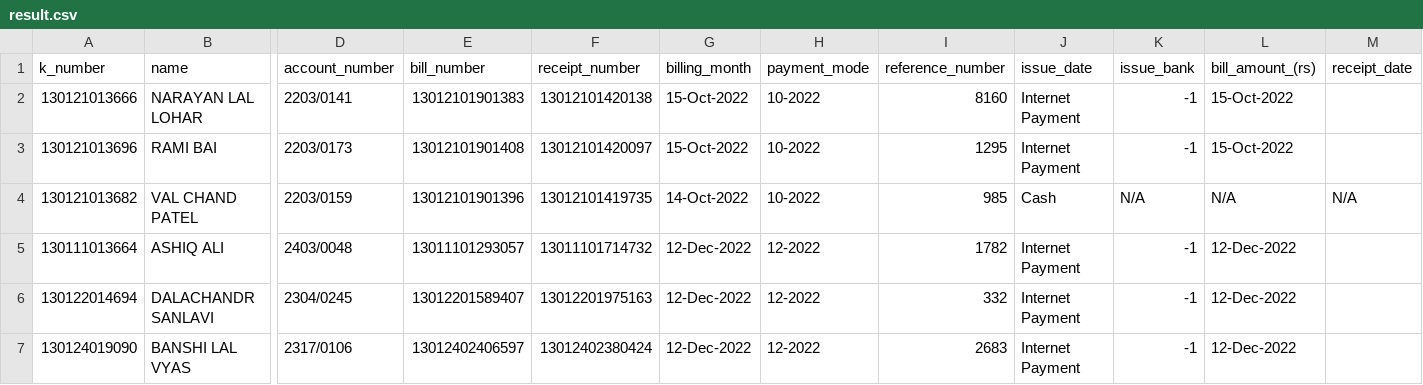
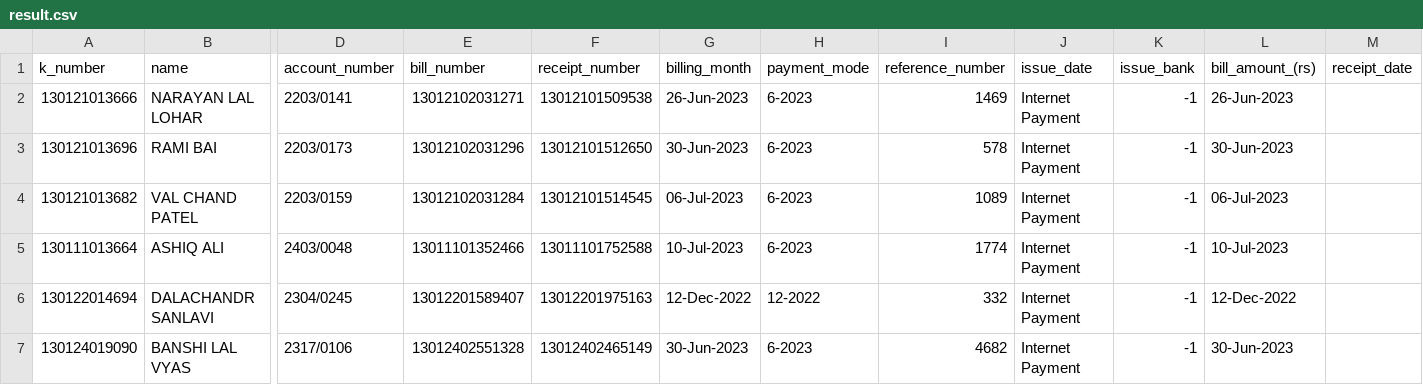
Before and after one commit to Hritesh1728/web_scrapping, a CSV file: data/ajmer/result.csv, drawn as a sheet; only a part is shown, gaps mark what is left out; the diff covers the shown part only; the diff names each change by its address in the sheet, - before the commit and + after, or states it on an @@ line.

```diff
--- a/data/ajmer/result.csv
+++ b/data/ajmer/result.csv
-E2 (bill_number): 13012101901383
+E2 (bill_number): 13012102031271
-F2 (receipt_number): 13012101420138
+F2 (receipt_number): 13012101509538
-G2 (billing_month): 15-Oct-2022
+G2 (billing_month): 26-Jun-2023
-H2:H4 (payment_mode): 10-2022
+H2:H4 (payment_mode): 6-2023
-I2 (reference_number): 8160
+I2 (reference_number): 1469
-L2 (bill_amount_(rs)): 15-Oct-2022
+L2 (bill_amount_(rs)): 26-Jun-2023
-E3 (bill_number): 13012101901408
+E3 (bill_number): 13012102031296
-F3 (receipt_number): 13012101420097
+F3 (receipt_number): 13012101512650
-G3 (billing_month): 15-Oct-2022
+G3 (billing_month): 30-Jun-2023
-I3 (reference_number): 1295
+I3 (reference_number): 578
-L3 (bill_amount_(rs)): 15-Oct-2022
+L3 (bill_amount_(rs)): 30-Jun-2023
-E4 (bill_number): 13012101901396
+E4 (bill_number): 13012102031284
-F4 (receipt_number): 13012101419735
+F4 (receipt_number): 13012101514545
-G4 (billing_month): 14-Oct-2022
+G4 (billing_month): 06-Jul-2023
-I4 (reference_number): 985
+I4 (reference_number): 1089
-J4 (issue_date): Cash
+J4 (issue_date): Internet Payment
-K4 (issue_bank): N/A
+K4 (issue_bank): -1
-L4 (bill_amount_(rs)): N/A
+L4 (bill_amount_(rs)): 06-Jul-2023
-M4 (receipt_date): N/A
+M4 (receipt_date): (empty)
-E5 (bill_number): 13011101293057
+E5 (bill_number): 13011101352466
-F5 (receipt_number): 13011101714732
+F5 (receipt_number): 13011101752588
-G5 (billing_month): 12-Dec-2022
+G5 (billing_month): 10-Jul-2023
-H5 (payment_mode): 12-2022
+H5 (payment_mode): 6-2023
-I5 (reference_number): 1782
+I5 (reference_number): 1774
-L5 (bill_amount_(rs)): 12-Dec-2022
+L5 (bill_amount_(rs)): 10-Jul-2023
-E7 (bill_number): 13012402406597
+E7 (bill_number): 13012402551328
-F7 (receipt_number): 13012402380424
+F7 (receipt_number): 13012402465149
-G7 (billing_month): 12-Dec-2022
+G7 (billing_month): 30-Jun-2023
-H7 (payment_mode): 12-2022
+H7 (payment_mode): 6-2023
-I7 (reference_number): 2683
+I7 (reference_number): 4682
-L7 (bill_amount_(rs)): 12-Dec-2022
+L7 (bill_amount_(rs)): 30-Jun-2023
```
Also changed, not shown: 18 edited cells elsewhere in this file, data/jaipur/source.csv, data/jodhpur/result.csv, 8 other files.
